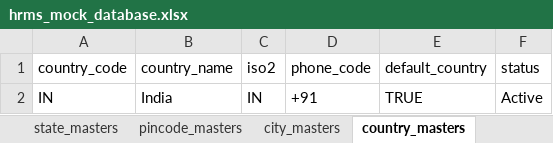
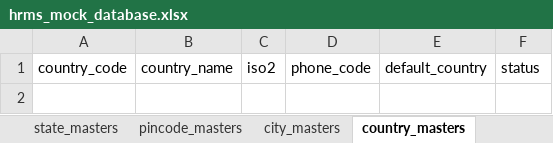
Before and after one commit to indipetman/indipet_hrms, an Excel workbook: mock-db/hrms_mock_database.xlsx, sheet country_masters, drawn as a sheet; values as stored, in another font and other column widths than the file's, no borders; the diff names each change by its address in the sheet, - before the commit and + after, or states it on an @@ line.

```diff
--- a/mock-db/hrms_mock_database.xlsx (sheet country_masters)
+++ b/mock-db/hrms_mock_database.xlsx (sheet country_masters)
-row 2: IN | India | IN | +91 | TRUE | Active
```
Also changed, not shown: sheet city_masters, sheet pincode_masters, sheet state_masters.
